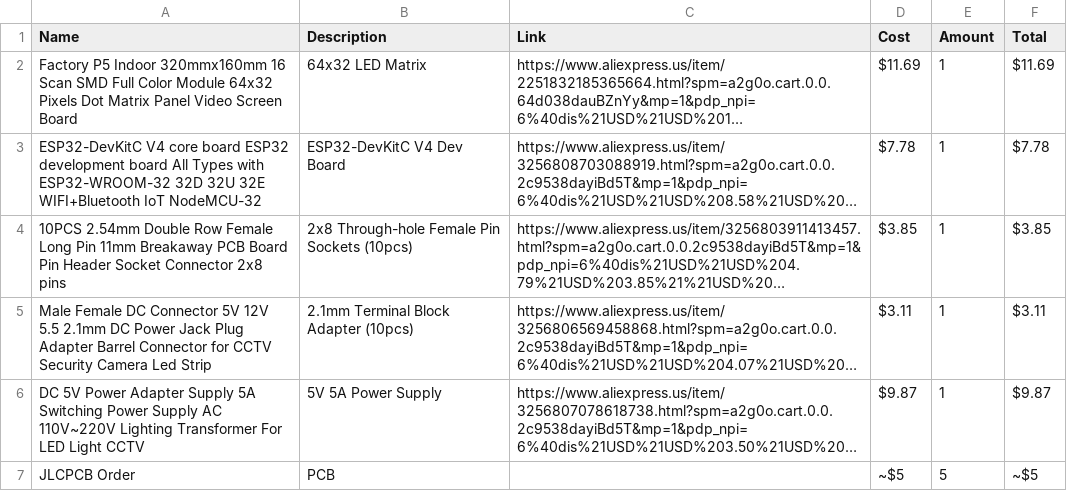
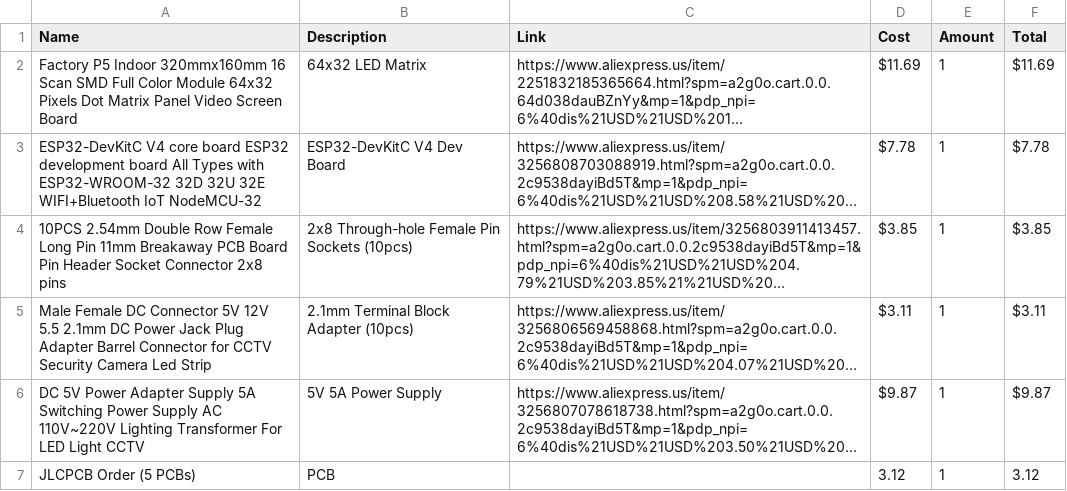
Before and after one commit to MrDiamondDog/FlightDeck, a CSV file: BOM.csv, drawn as a sheet; long unchanged cells end in …; removed rows and columns are numbered as before the commit, all else as after; the diff names each change by its address in the sheet, - before the commit and + after, or states it on an @@ line.

```diff
--- a/BOM.csv
+++ b/BOM.csv
-row 7: JLCPCB Order | PCB |  | ~$5 | 5 | ~$5
+row 7: JLCPCB Order (5 PCBs) | PCB |  | 3.12 | 1 | 3.12
```
Also changed, not shown: 1 other file.
